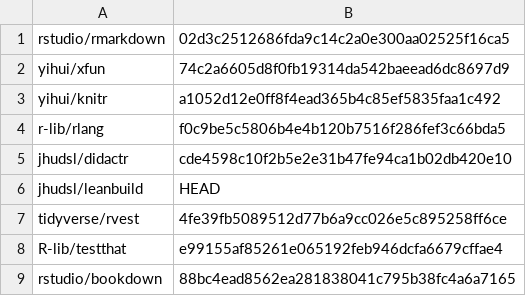
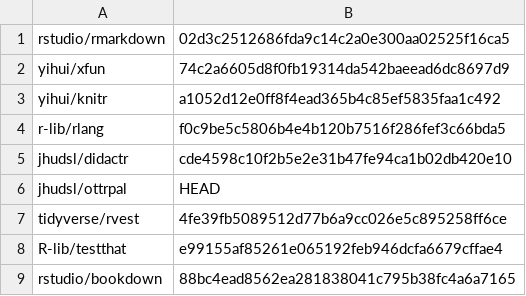
Before and after one commit to fhdsl/Ethical_Data_Handling_for_Cancer_Research, a TSV file: docker/github_package_list.tsv, drawn as a sheet.

Commit message:
leanbuild -> ottrpal

```diff
--- a/docker/github_package_list.tsv
+++ b/docker/github_package_list.tsv
@@ -5,3 +5,3 @@ r-lib/rlang	f0c9be5c5806b4e4b120b7516f286fef3c66bda5
 jhudsl/didactr	cde4598c10f2b5e2e31b47fe94ca1b02db420e10
-jhudsl/leanbuild	HEAD
+jhudsl/ottrpal	HEAD
 tidyverse/rvest	4fe39fb5089512d77b6a9cc026e5c895258ff6ce
```
Also changed, not shown: 19 other files.
